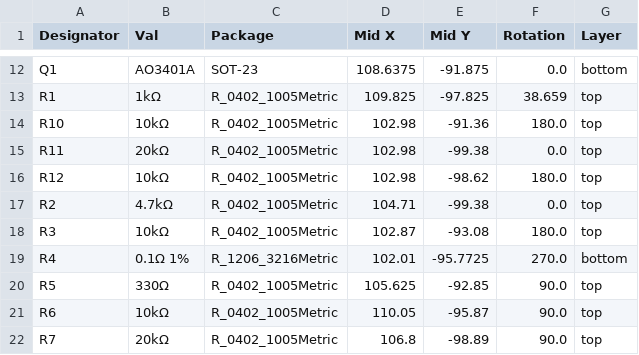
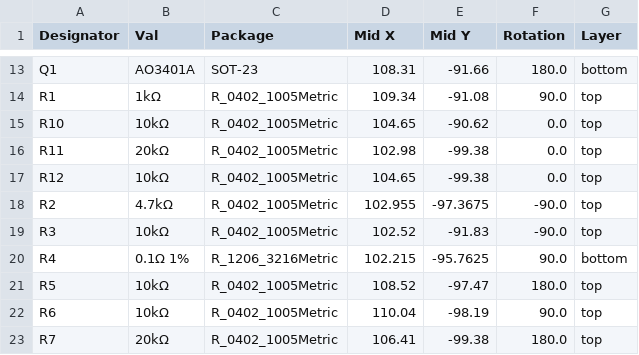
Before and after one commit to OpenServoCore/open-servo-core, a CSV file: hardware/boards/sg90-prod-ch32f006/jlcpcb/production_files/CPL-sg90-prod-ch32f006.csv, drawn as a sheet; only a part is shown, gaps mark what is left out; addresses are those after the commit; the diff covers the shown part only; the diff names each change by its address in the sheet, - before the commit and + after, or states it on an @@ line.

```diff
--- a/hardware/boards/sg90-prod-ch32f006/jlcpcb/production_files/CPL-sg90-prod-ch32f006.csv
+++ b/hardware/boards/sg90-prod-ch32f006/jlcpcb/production_files/CPL-sg90-prod-ch32f006.csv
-D13 (Mid X): 108.6375
+D13 (Mid X): 108.31
-E13 (Mid Y): -91.875
+E13 (Mid Y): -91.66
-F13 (Rotation): 0.0
+F13 (Rotation): 180.0
-D14 (Mid X): 109.825
+D14 (Mid X): 109.34
-E14 (Mid Y): -97.825
+E14 (Mid Y): -91.08
-F14 (Rotation): 38.659
+F14 (Rotation): 90.0
-D15 (Mid X): 102.98
+D15 (Mid X): 104.65
-E15 (Mid Y): -91.36
+E15 (Mid Y): -90.62
-F15 (Rotation): 180.0
+F15 (Rotation): 0.0
-D17 (Mid X): 102.98
+D17 (Mid X): 104.65
-E17 (Mid Y): -98.62
+E17 (Mid Y): -99.38
-F17 (Rotation): 180.0
+F17 (Rotation): 0.0
-D18 (Mid X): 104.71
+D18 (Mid X): 102.955
-E18 (Mid Y): -99.38
+E18 (Mid Y): -97.3675
-F18 (Rotation): 0.0
+F18 (Rotation): -90.0
-D19 (Mid X): 102.87
+D19 (Mid X): 102.52
-E19 (Mid Y): -93.08
+E19 (Mid Y): -91.83
-F19 (Rotation): 180.0
+F19 (Rotation): -90.0
-D20 (Mid X): 102.01
+D20 (Mid X): 102.215
-E20 (Mid Y): -95.7725
+E20 (Mid Y): -95.7625
-F20 (Rotation): 270.0
+F20 (Rotation): 90.0
-B21 (Val): 330Ω
+B21 (Val): 10kΩ
-D21 (Mid X): 105.625
+D21 (Mid X): 108.52
-E21 (Mid Y): -92.85
+E21 (Mid Y): -97.47
-F21 (Rotation): 90.0
+F21 (Rotation): 180.0
-D22 (Mid X): 110.05
+D22 (Mid X): 110.04
-E22 (Mid Y): -95.87
+E22 (Mid Y): -98.19
-D23 (Mid X): 106.8
+D23 (Mid X): 106.41
-E23 (Mid Y): -98.89
+E23 (Mid Y): -99.38
-F23 (Rotation): 90.0
+F23 (Rotation): 180.0
```
Also changed, not shown: 2 added rows and 45 edited cells elsewhere in this file, hardware/boards/sg90-prod-ch32f006/jlcpcb/production_files/BOM-sg90-prod-ch32f006.csv, 19 other files.
